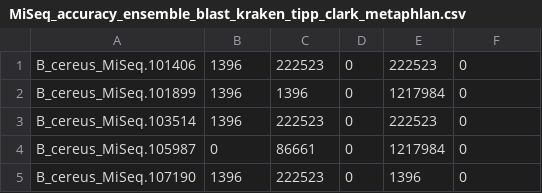
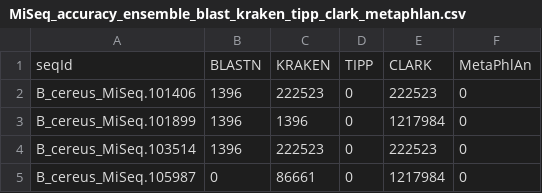
Before and after one commit to aametwally/WEVOTE-web, a CSV file: web/app/server/models/MiSeq_accuracy_ensemble_blast_kraken_tipp_clark_metaphlan.csv, drawn as a sheet; only a part is shown; the shorter side is filled out with more unchanged rows; the diff names each change by its address in the sheet, - before the commit and + after, or states it on an @@ line.

Commit message:
abundance use case on the server

```diff
--- a/web/app/server/models/MiSeq_accuracy_ensemble_blast_kraken_tipp_clark_metaphlan.csv
+++ b/web/app/server/models/MiSeq_accuracy_ensemble_blast_kraken_tipp_clark_metaphlan.csv
+row 1: seqId | BLASTN | KRAKEN | TIPP | CLARK | MetaPhlAn
```
Also changed, not shown: 13 other files.
